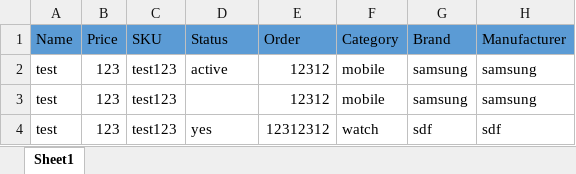
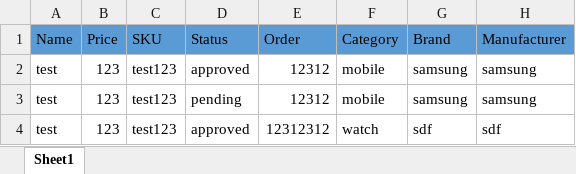
Before and after one commit to sanadev01/contributions, an Excel workbook: public/uploads/product-import.xlsx, sheet Sheet1, drawn as a sheet; only a part is shown; values as stored, in another font and other column widths than the file's, no borders; the diff names each change by its address in the sheet, - before the commit and + after, or states it on an @@ line.

Commit message:
fix status on sample sheet

```diff
--- a/public/uploads/product-import.xlsx (sheet Sheet1)
+++ b/public/uploads/product-import.xlsx (sheet Sheet1)
-D2 (Status): active
+D2 (Status): approved
-D3 (Status): (empty)
+D3 (Status): pending
-D4 (Status): yes
+D4 (Status): approved
```
